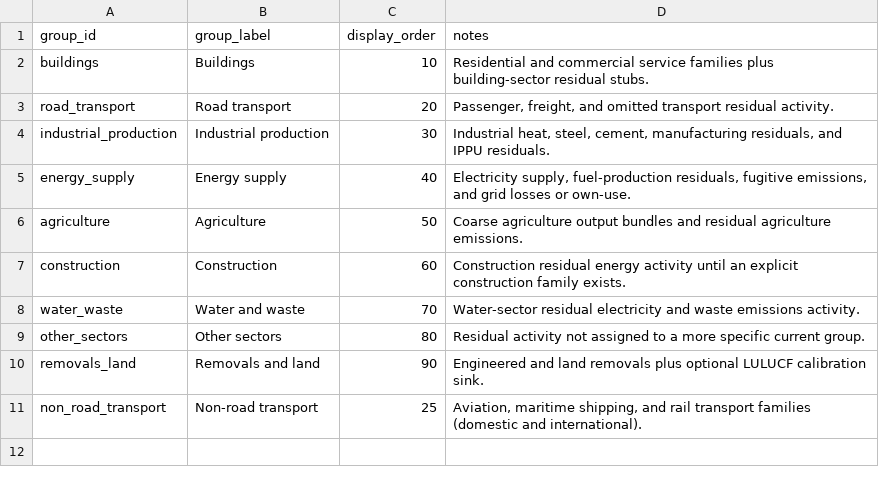
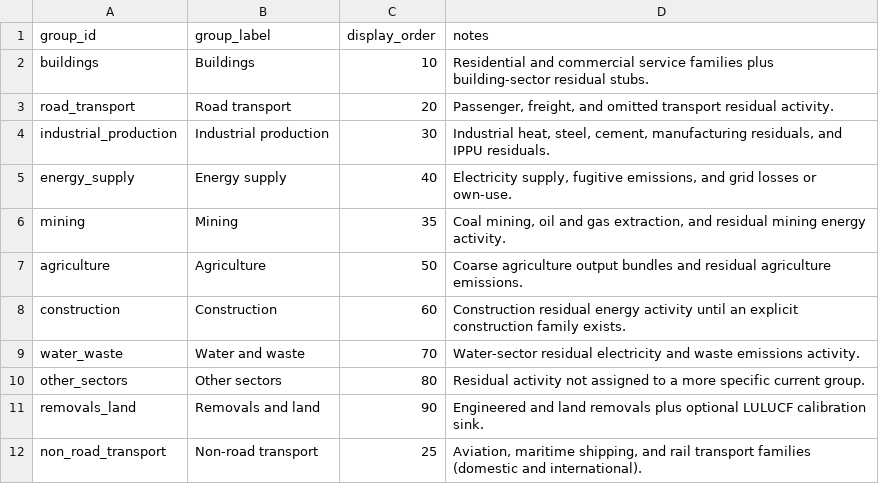
Before and after one commit to austimes/simple-msm, a CSV file: sector_trajectory_library/shared/system_structure_groups.csv, drawn as a sheet.

Commit message:
system restructure - moved coal mining and oil and gas extraction from energy supply to mining group

```diff
--- a/sector_trajectory_library/shared/system_structure_groups.csv
+++ b/sector_trajectory_library/shared/system_structure_groups.csv
@@ -4,3 +4,4 @@ road_transport,Road transport,20,"Passenger, freight, and omitted transport resi
 industrial_production,Industrial production,30,"Industrial heat, steel, cement, manufacturing residuals, and IPPU residuals."
-energy_supply,Energy supply,40,"Electricity supply, fuel-production residuals, fugitive emissions, and grid losses or own-use."
+energy_supply,Energy supply,40,"Electricity supply, fugitive emissions, and grid losses or own-use."
+mining,Mining,35,"Coal mining, oil and gas extraction, and residual mining energy activity."
 agriculture,Agriculture,50,Coarse agriculture output bundles and residual agriculture emissions.
```
Also changed, not shown: sector_trajectory_library/shared/families.csv, sector_trajectory_library/shared/system_structure_members.csv, 3 other files.
